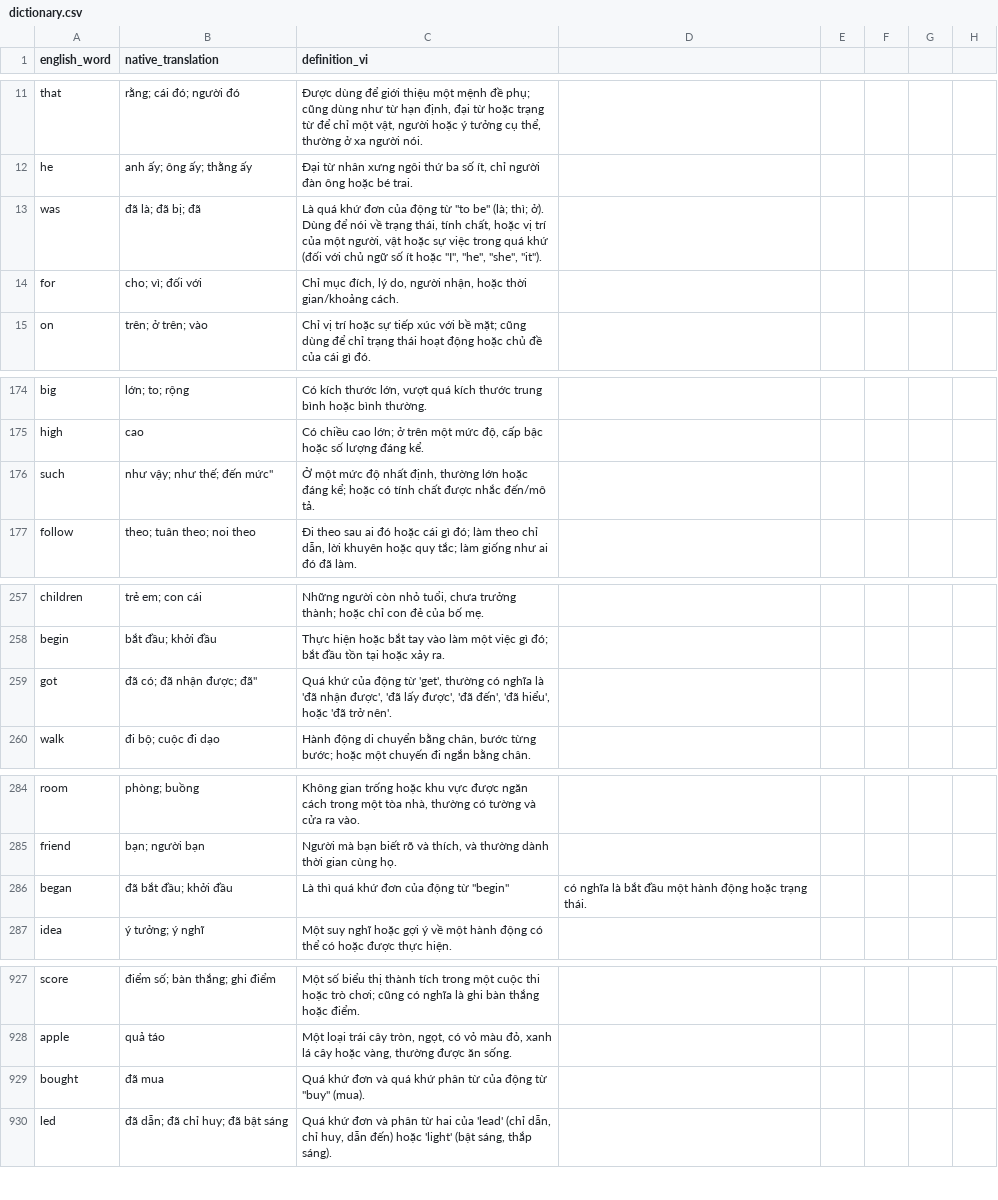
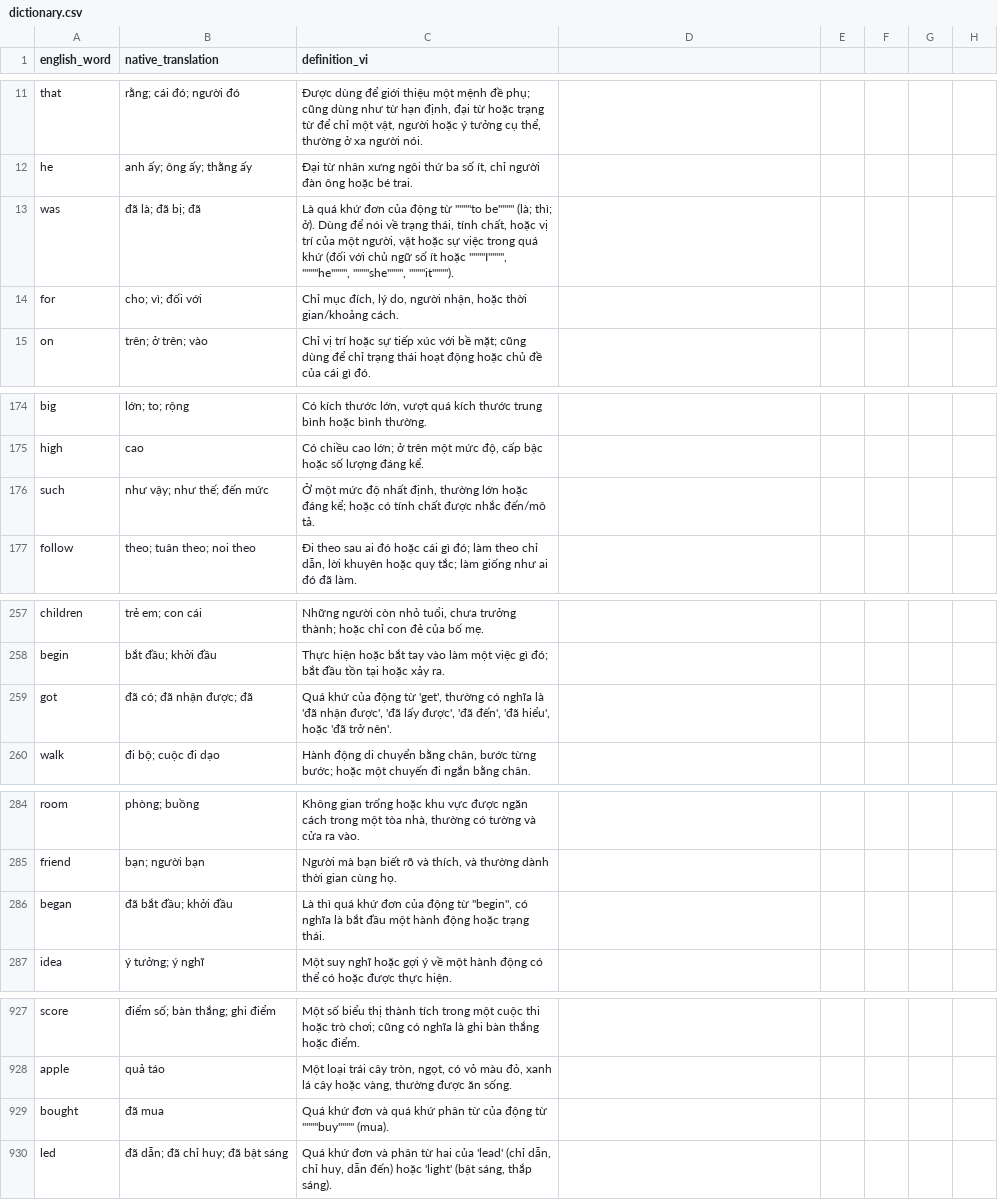
Before and after one commit to technohippies/scarlett, a CSV file: public/dictionaries/vi/dictionary.csv, drawn as a sheet; only a part is shown, gaps mark what is left out; the diff names each change by its address in the sheet, - before the commit and + after, or states it on an @@ line.

Commit message:
feat: Enhance dictionary setup and analysis pipeline for improved word mapping
- Updated dictionary CSV parsing to handle variable column counts and missing definitions more robustly.
- Enhanced the analysis pipeline to incorporate dictionary lookups for single words, improving translation accuracy.
- Added detailed logging for database operations and error handling during LLM analysis, ensuring better traceability and user feedback.
- Refactored word mapping data structure to include part-of-speech tagging and LLM-generated distractors, enriching the learning experience.

```diff
--- a/public/dictionaries/vi/dictionary.csv
+++ b/public/dictionaries/vi/dictionary.csv
-C13 (definition_vi): …động từ "to be" (là; thì; ở). Dùng để nói về trạng thái, tính chất, hoặc vị trí của một người, vật hoặc sự việc trong quá khứ (đối với chủ ngữ số ít hoặc "I", "he", "she", "it").
+C13 (definition_vi): …động từ """"to be"""" (là; thì; ở). Dùng để nói về trạng thái, tính chất, hoặc vị trí của một người, vật hoặc sự việc trong quá khứ (đối với chủ ngữ số ít hoặc """"I"""", """"he"""", """"she"""", """"it"""").
-B176 (native_translation): như vậy; như thế; đến mức"
+B176 (native_translation): như vậy; như thế; đến mức
-B259 (native_translation): đã có; đã nhận được; đã"
+B259 (native_translation): đã có; đã nhận được; đã
-C286 (definition_vi): …động từ "begin"
+C286 (definition_vi): …động từ "begin", có nghĩa là bắt đầu một hành động hoặc trạng thái.
-D286: có nghĩa là bắt đầu một hành động hoặc trạng thái.
+D286: (empty)
-C929 (definition_vi): …động từ "buy" (mua).
+C929 (definition_vi): …động từ """"buy"""" (mua).
```
Also changed, not shown: public/dictionaries/ja/dictionary.csv, public/dictionaries/ko/dictionary.csv, 2 other files.
